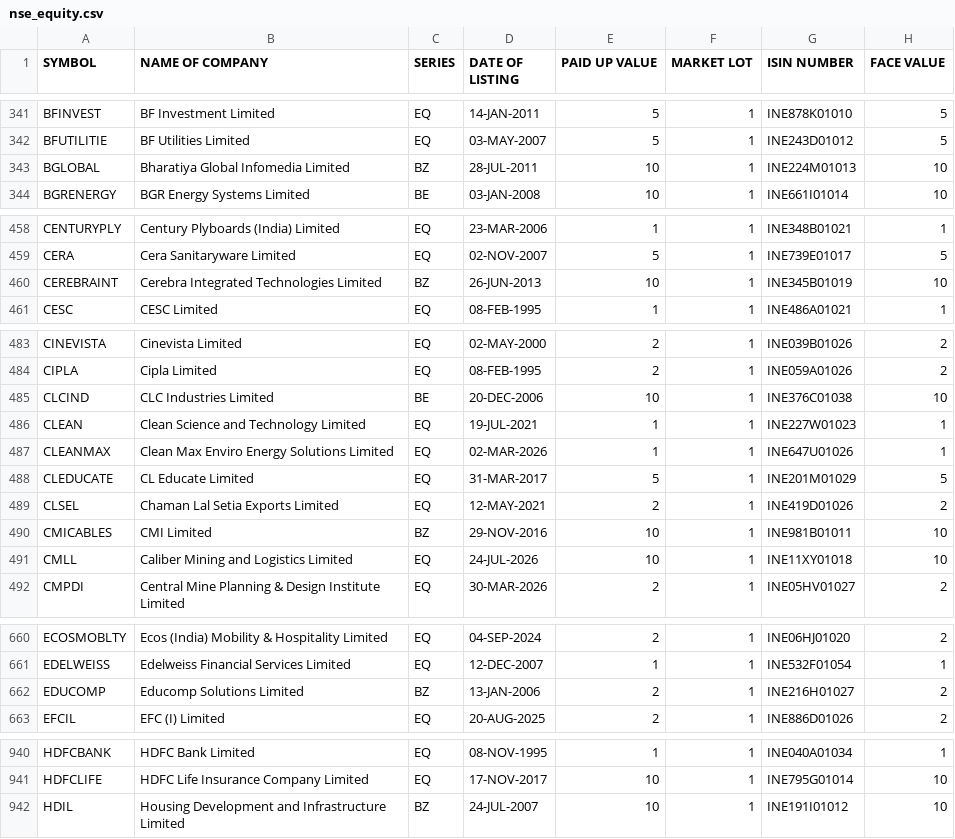
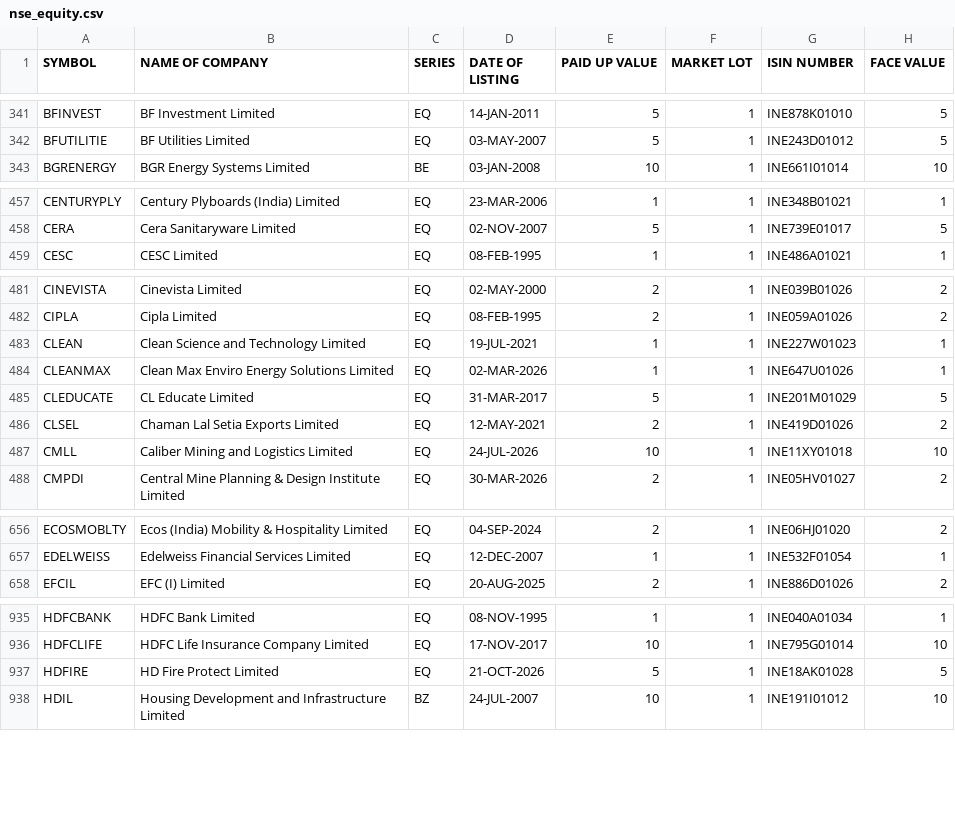
Before and after one commit to udhayaka86/nse-stock-intelligence, a CSV file: data/nse_equity.csv, drawn as a sheet; only a part is shown, gaps mark what is left out; the diff covers the shown part only.

```diff
--- a/data/nse_equity.csv
+++ b/data/nse_equity.csv
@@ -342,3 +342,2 @@ BFINVEST,BF Investment Limited,EQ,14-JAN-2011,5,1,INE878K01010,5
 BFUTILITIE,BF Utilities Limited,EQ,03-MAY-2007,5,1,INE243D01012,5
-BGLOBAL,Bharatiya Global Infomedia Limited,BZ,28-JUL-2011,10,1,INE224M01013,10
 BGRENERGY,BGR Energy Systems Limited,BE,03-JAN-2008,10,1,INE661I01014,10
@@ -459,3 +458,2 @@ CENTURYPLY,Century Plyboards (India) Limited,EQ,23-MAR-2006,1,1,INE348B01021,1
 CERA,Cera Sanitaryware Limited,EQ,02-NOV-2007,5,1,INE739E01017,5
-CEREBRAINT,Cerebra Integrated Technologies Limited,BZ,26-JUN-2013,10,1,INE345B01019,10
 CESC,CESC Limited,EQ,08-FEB-1995,1,1,INE486A01021,1
@@ -484,3 +482,2 @@ CINEVISTA,Cinevista Limited,EQ,02-MAY-2000,2,1,INE039B01026,2
 CIPLA,Cipla Limited,EQ,08-FEB-1995,2,1,INE059A01026,2
-CLCIND,CLC Industries Limited,BE,20-DEC-2006,10,1,INE376C01038,10
 CLEAN,Clean Science and Technology Limited,EQ,19-JUL-2021,1,1,INE227W01023,1
@@ -489,3 +486,2 @@ CLEDUCATE,CL Educate Limited,EQ,31-MAR-2017,5,1,INE201M01029,5
 CLSEL,Chaman Lal Setia Exports Limited,EQ,12-MAY-2021,2,1,INE419D01026,2
-CMICABLES,CMI Limited,BZ,29-NOV-2016,10,1,INE981B01011,10
 CMLL,Caliber Mining and Logistics Limited,EQ,24-JUL-2026,10,1,INE11XY01018,10
@@ -661,3 +657,2 @@ ECOSMOBLTY,Ecos (India) Mobility & Hospitality Limited,EQ,04-SEP-2024,2,1,INE06H
 EDELWEISS,Edelweiss Financial Services Limited,EQ,12-DEC-2007,1,1,INE532F01054,1
-EDUCOMP,Educomp Solutions Limited,BZ,13-JAN-2006,2,1,INE216H01027,2
 EFCIL,EFC (I) Limited,EQ,20-AUG-2025,2,1,INE886D01026,2
@@ -941,2 +936,3 @@ HDFCBANK,HDFC Bank Limited,EQ,08-NOV-1995,1,1,INE040A01034,1
 HDFCLIFE,HDFC Life Insurance Company Limited,EQ,17-NOV-2017,10,1,INE795G01014,10
+HDFIRE,HD Fire Protect Limited,EQ,21-OCT-2026,5,1,INE18AK01028,5
 HDIL,Housing Development and Infrastructure Limited,BZ,24-JUL-2007,10,1,INE191I01012,10
```
Also changed, not shown: 2 added rows, 9 removed rows and 3 edited cells elsewhere in this file.
